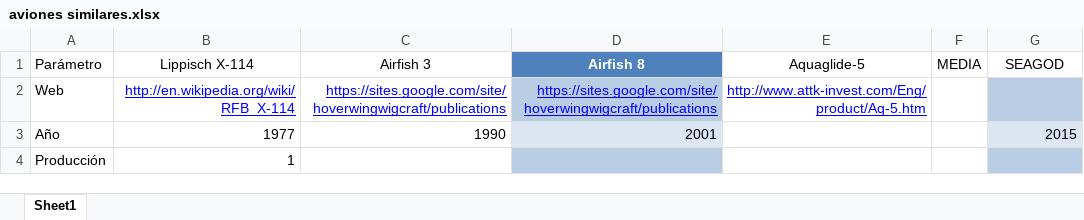
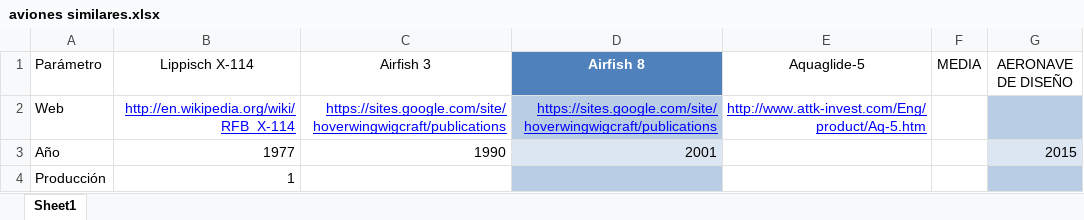
Before and after one commit to aleixpinardell/tfg, an Excel workbook: Conceptual Design/aviones similares.xlsx, sheet Sheet1, drawn as a sheet; only a part is shown; values as stored, in another font and other column widths than the file's, no borders; table styles not drawn; the diff names each change by its address in the sheet, - before the commit and + after, or states it on an @@ line.

```diff
--- a/Conceptual Design/aviones similares.xlsx (sheet Sheet1)
+++ b/Conceptual Design/aviones similares.xlsx (sheet Sheet1)
-G1: SEAGOD
+G1: AERONAVE DE DISEÑO
```
Also changed, not shown: 1 other file.
